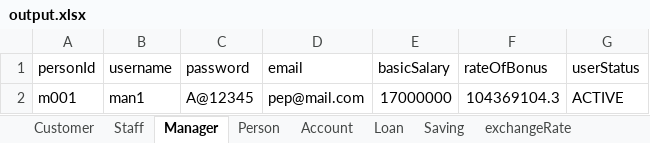
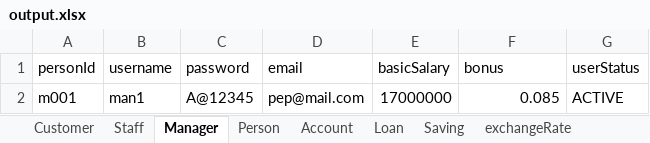
Before and after one commit to nguyenhuybinh2604/nguyenhuybinh2604.github.io, an Excel workbook: java/project-JavaBank/src/io/output.xlsx, sheet Manager, drawn as a sheet; values as stored, in another font and other column widths than the file's, no borders; the diff names each change by its address in the sheet, - before the commit and + after, or states it on an @@ line.

```diff
--- a/java/project-JavaBank/src/io/output.xlsx (sheet Manager)
+++ b/java/project-JavaBank/src/io/output.xlsx (sheet Manager)
-F1: rateOfBonus
+F1: bonus
-F2 (bonus): 104369104.3
+F2 (bonus): 0.085
```
Also changed, not shown: sheet BS, sheet Staff, sheet Person, other sheet tabs, java/project-JavaBank/out/production/project-JavaBank/io/data.xlsx, java/project-JavaBank/out/production/project-JavaBank/io/output.xlsx, 31 other files.
